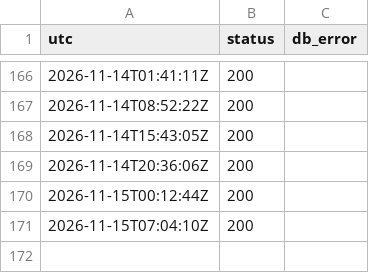
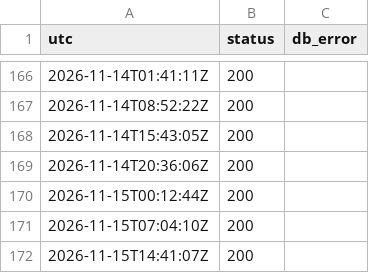
Before and after one commit to pfouge/nsnexplorer, a CSV file: ops/hyperdrive-watch.csv, drawn as a sheet; only a part is shown, gaps mark what is left out.

```diff
--- a/ops/hyperdrive-watch.csv
+++ b/ops/hyperdrive-watch.csv
@@ -171 +171,2 @@ utc,status,db_error
 2026-11-15T07:04:10Z,200,
+2026-11-15T14:41:07Z,200,
```
